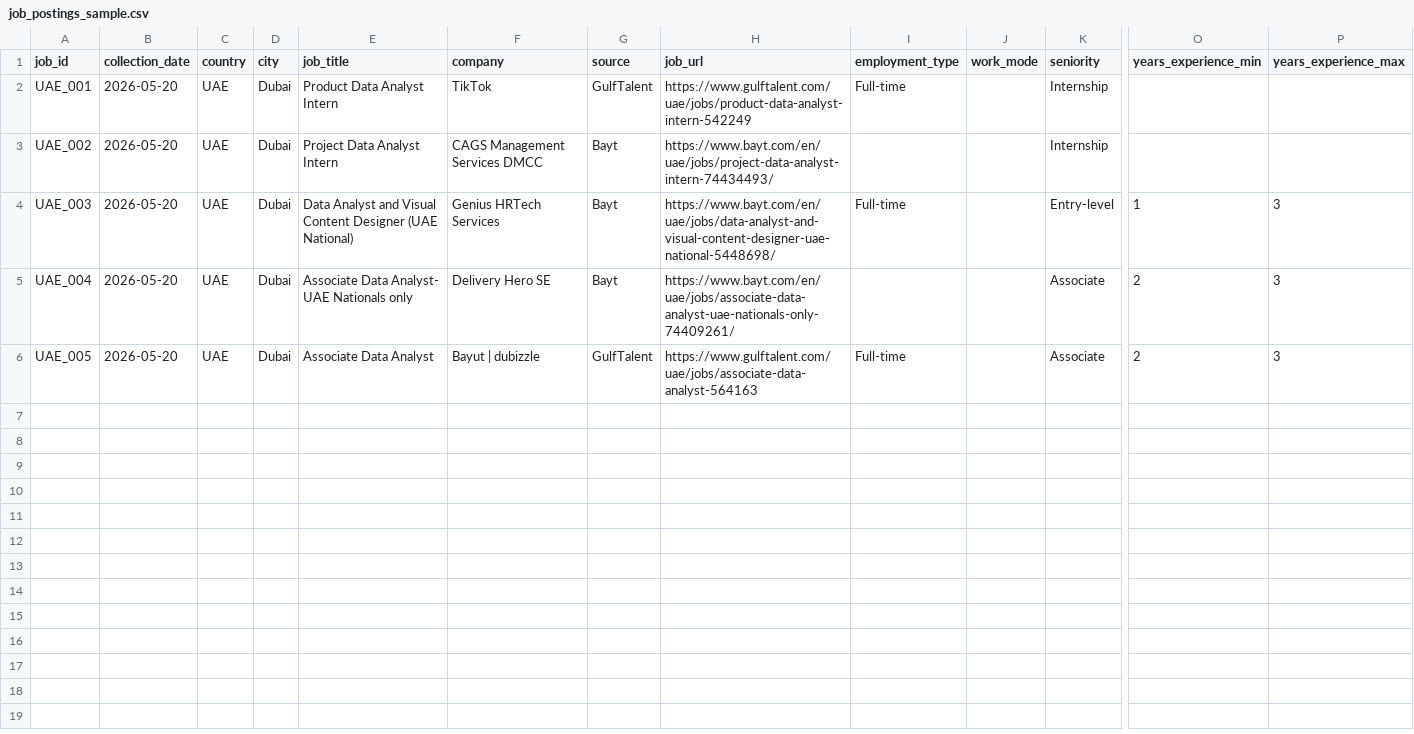
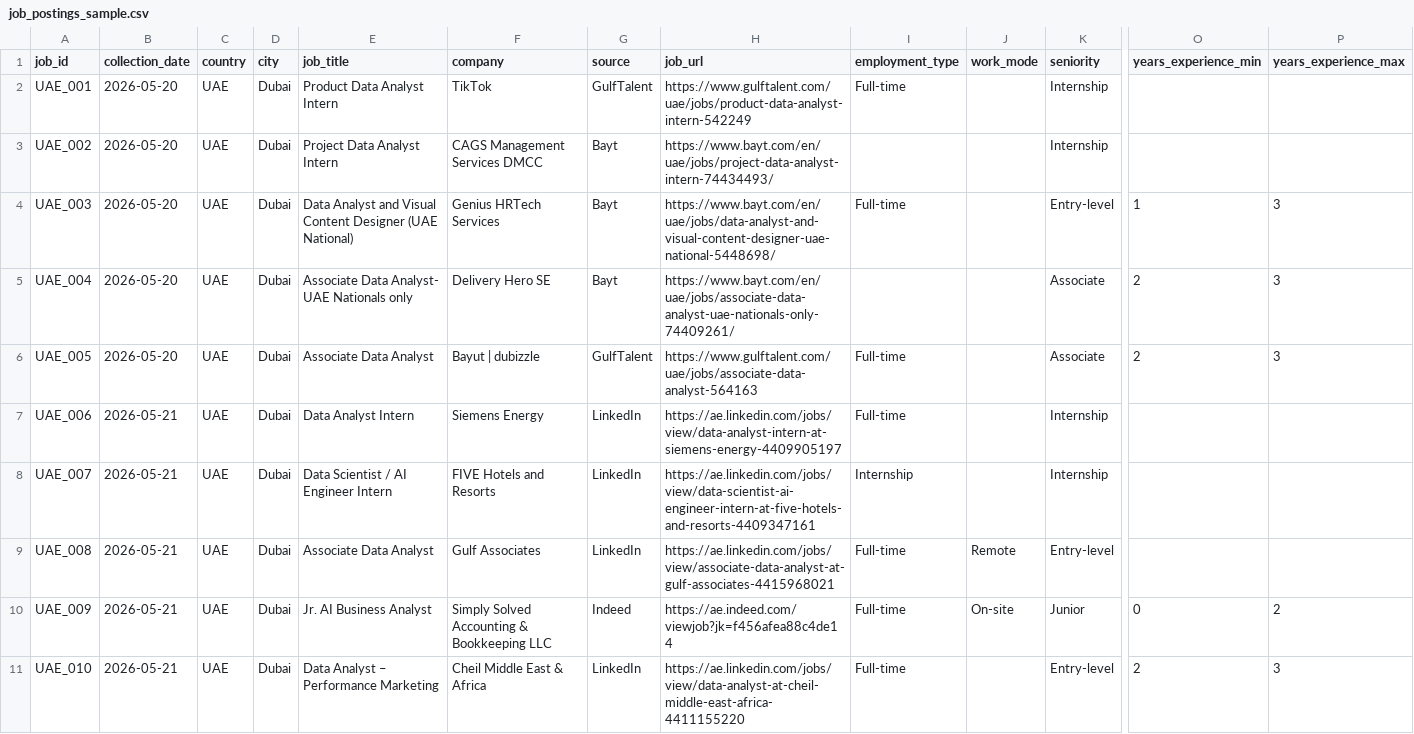
Before and after one commit to libbicodes/skillmap-uae-canada-job-market, a CSV file: data/raw/job_postings_sample.csv, drawn as a sheet; only a part is shown, gaps mark what is left out; rows hold the shown columns only; the diff names each change by its address in the sheet, - before the commit and + after, or states it on an @@ line.

Commit message:
Add second UAE job posting batch
Added five more UAE analytics-related job postings and standardized skill formatting.

```diff
--- a/data/raw/job_postings_sample.csv
+++ b/data/raw/job_postings_sample.csv
+row 7: UAE_006 | 2026-05-21 | UAE | Dubai | Data Analyst Intern | Siemens Energy | LinkedIn | https://ae.linkedin.com/jobs/view/data-analyst-intern-at-siemens-energy-4409905197 | Full-time |  | Internship
+row 8: UAE_007 | 2026-05-21 | UAE | Dubai | Data Scientist / AI Engineer Intern | FIVE Hotels and Resorts | LinkedIn | https://ae.linkedin.com/jobs/view/data-scientist-ai-engineer-intern-at-five-hotels-and-resorts-4409347161 | Internship |  | Internship
+row 9: UAE_008 | 2026-05-21 | UAE | Dubai | Associate Data Analyst | Gulf Associates | LinkedIn | https://ae.linkedin.com/jobs/view/associate-data-analyst-at-gulf-associates-4415968021 | Full-time | Remote | Entry-level
+row 10: UAE_009 | 2026-05-21 | UAE | Dubai | Jr. AI Business Analyst | Simply Solved Accounting & Bookkeeping LLC | Indeed | https://ae.indeed.com/viewjob?jk=f456afea88c4de14 | Full-time | On-site | Junior | 0 | 2
+row 11: UAE_010 | 2026-05-21 | UAE | Dubai | Data Analyst – Performance Marketing | Cheil Middle East & Africa | LinkedIn | https://ae.linkedin.com/jobs/view/data-analyst-at-cheil-middle-east-africa-4411155220 | Full-time |  | Entry-level | 2 | 3
```
